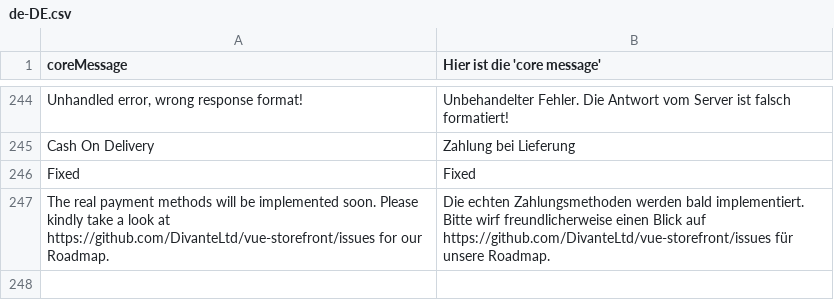
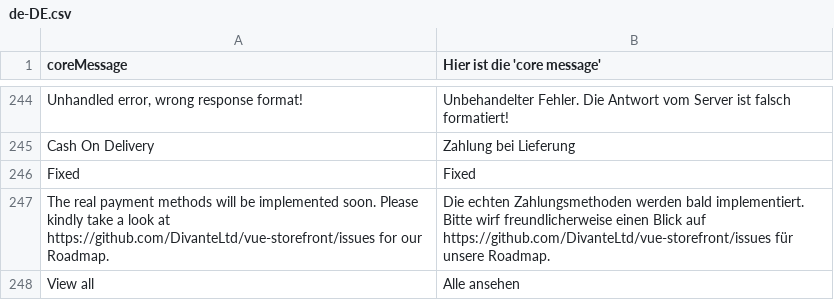
Before and after one commit to denis554/vue-storefront, a CSV file: core/resource/i18n/de-DE.csv, drawn as a sheet; only a part is shown, gaps mark what is left out; the diff names each change by its address in the sheet, - before the commit and + after, or states it on an @@ line.

Commit message:
add translation for "view all"

```diff
--- a/core/resource/i18n/de-DE.csv
+++ b/core/resource/i18n/de-DE.csv
+row 248: View all | Alle ansehen
```
Also changed, not shown: core/resource/i18n/en-US.csv, core/resource/i18n/fr-FR.csv.
